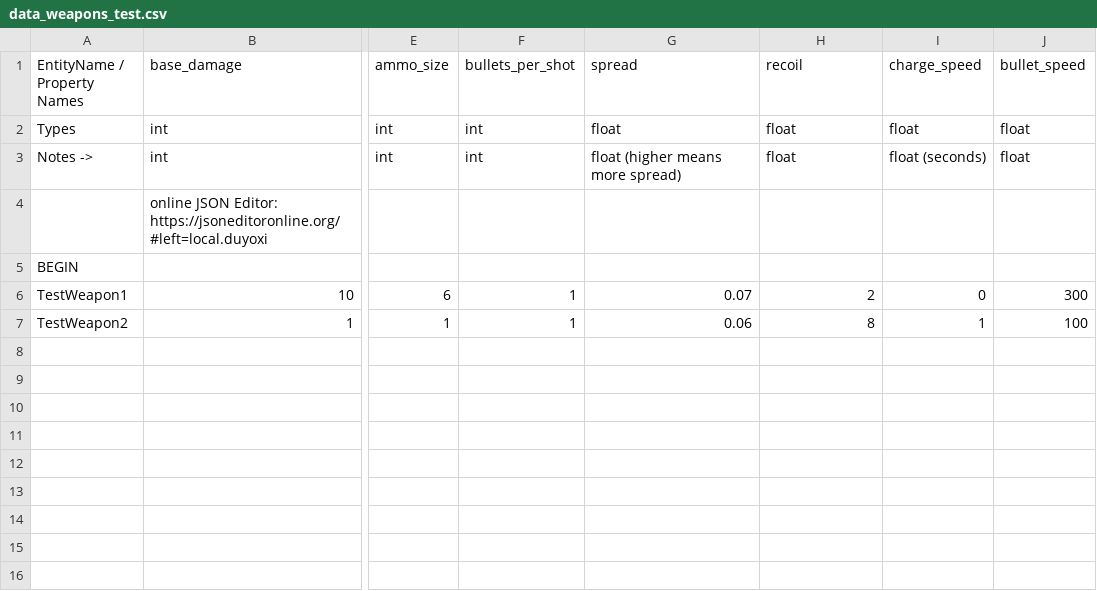
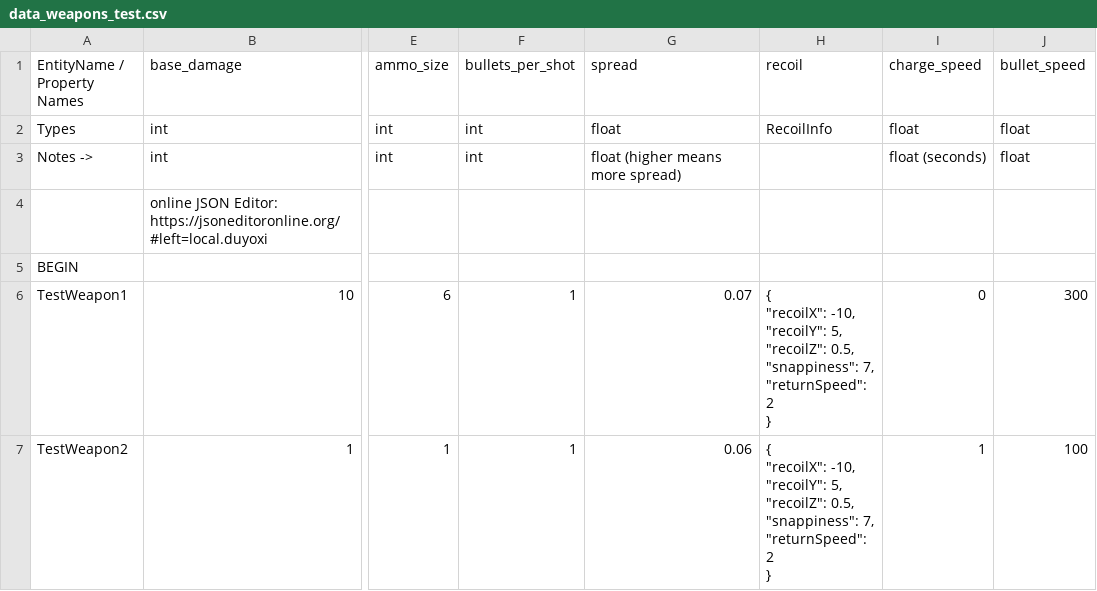
Before and after one commit to cty288/Capstone, a CSV file: Assets/Resources/data_weapons_test.csv, drawn as a sheet; only a part is shown, gaps mark what is left out; ↵ is a line break in a cell; the diff names each change by its address in the sheet, - before the commit and + after, or states it on an @@ line.

```diff
--- a/Assets/Resources/data_weapons_test.csv
+++ b/Assets/Resources/data_weapons_test.csv
-H2 (recoil): float
+H2 (recoil): RecoilInfo
-H3 (recoil): float
+H3 (recoil): (empty)
-H6 (recoil): 2
+H6 (recoil): { ↵ "recoilX": -10, ↵ "recoilY": 5, ↵ "recoilZ": 0.5, ↵ "snappiness": 7, ↵ "returnSpeed": 2 ↵ }
-H7 (recoil): 8
+H7 (recoil): { ↵ "recoilX": -10, ↵ "recoilY": 5, ↵ "recoilZ": 0.5, ↵ "snappiness": 7, ↵ "returnSpeed": 2 ↵ }
```
Also changed, not shown: Assets/Resources/data_enemies.csv, Assets/Resources/data_weapons.csv, 5 other files.
